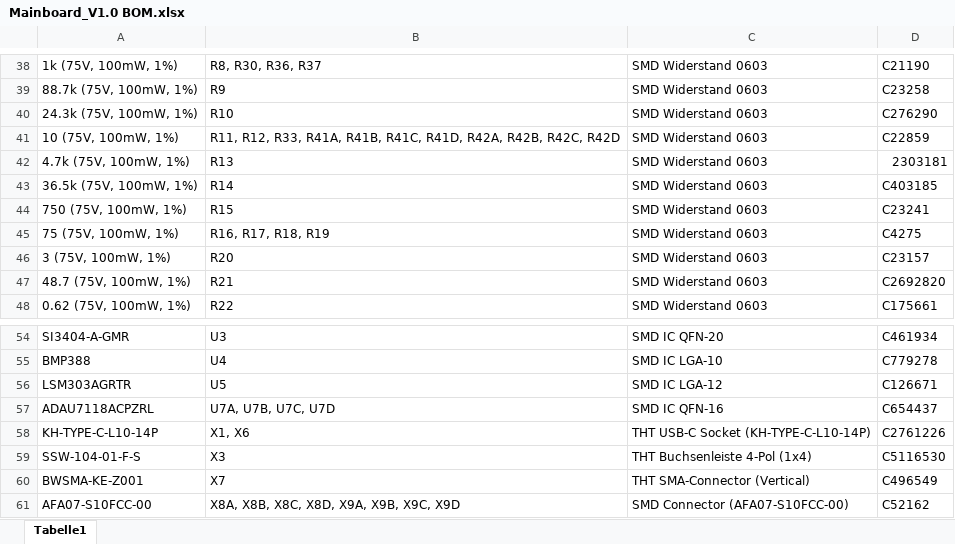
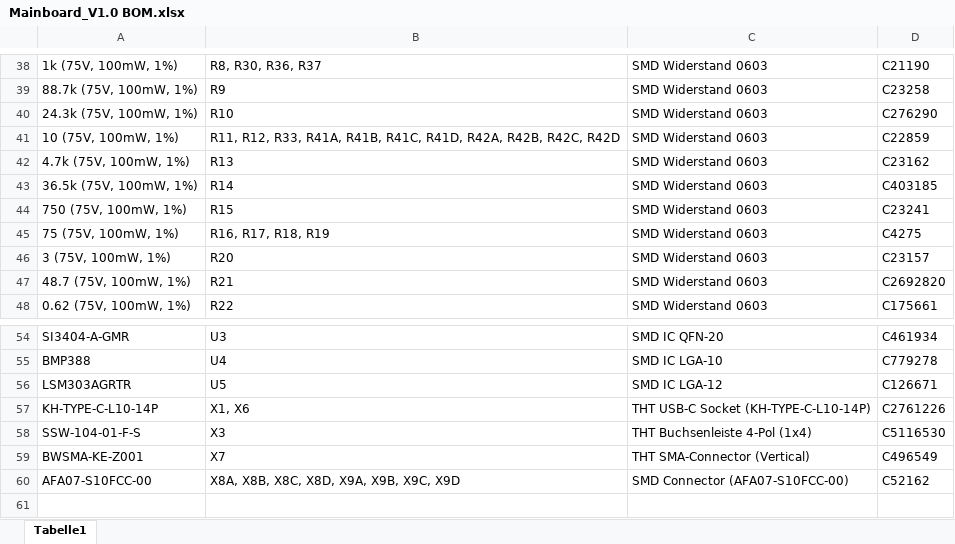
Before and after one commit to PA-OST-2023/heron-hardware, an Excel workbook: Mainboard/Project Outputs for Mainboard/Mainboard_V1.0 BOM.xlsx, sheet Tabelle1, drawn as a sheet; only a part is shown, gaps mark what is left out; values as stored, in another font and other column widths than the file's, no borders; the diff names each change by its address in the sheet, - before the commit and + after, or states it on an @@ line.

```diff
--- a/Mainboard/Project Outputs for Mainboard/Mainboard_V1.0 BOM.xlsx (sheet Tabelle1)
+++ b/Mainboard/Project Outputs for Mainboard/Mainboard_V1.0 BOM.xlsx (sheet Tabelle1)
-D42: 2303181
+D42: C23162
-row 57: ADAU7118ACPZRL | U7A, U7B, U7C, U7D | SMD IC QFN-16 | C654437
```
Also changed, not shown: Mainboard/Project Outputs for Mainboard/Mainboard_V1.0 CPL.xlsx, 2 other files.
